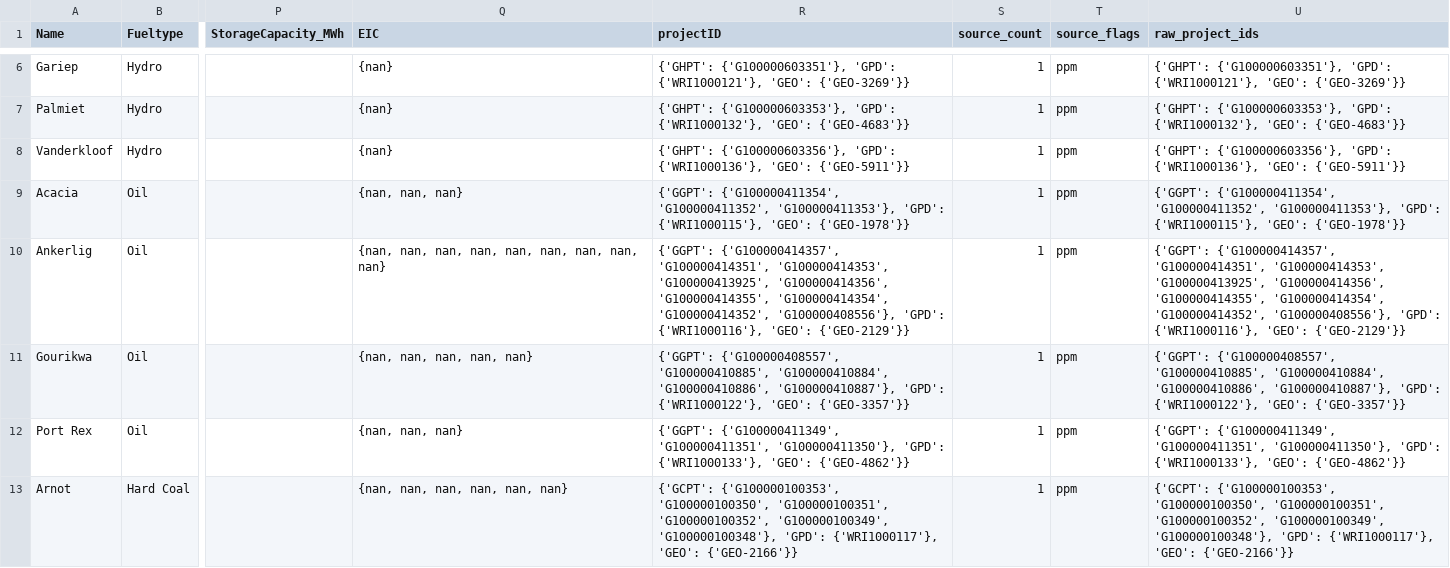
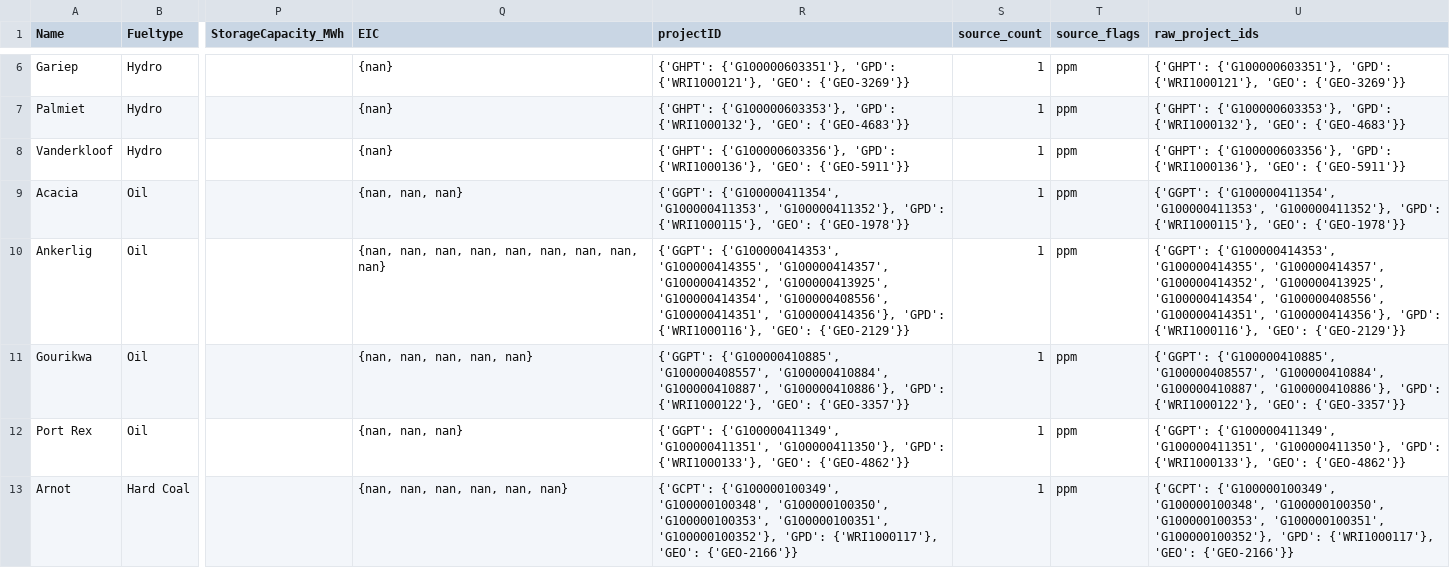
Before and after one commit to nylan-ramnauth/pypsa-earth-sa, a CSV file: data/za_audit/powerplants_pm_za_audit.csv, drawn as a sheet; only a part is shown, gaps mark what is left out; the diff covers the shown part only; the diff names each change by its address in the sheet, - before the commit and + after, or states it on an @@ line.

```diff
--- a/data/za_audit/powerplants_pm_za_audit.csv
+++ b/data/za_audit/powerplants_pm_za_audit.csv
-R9 (projectID): {'GGPT': {'G100000411354', 'G100000411352', 'G100000411353'}, 'GPD': {'WRI1000115'},…
+R9 (projectID): {'GGPT': {'G100000411354', 'G100000411353', 'G100000411352'}, 'GPD': {'WRI1000115'},…
-U9 (raw_project_ids): {'GGPT': {'G100000411354', 'G100000411352', 'G100000411353'}, 'GPD': {'WRI1000115'},…
+U9 (raw_project_ids): {'GGPT': {'G100000411354', 'G100000411353', 'G100000411352'}, 'GPD': {'WRI1000115'},…
-R10 (projectID): {'GGPT': {'G100000414357', 'G100000414351', 'G100000414353', 'G100000413925', 'G100000414356', 'G100000414355', 'G100000414354', 'G100000414352', 'G100000408556'}, 'GPD': {'WRI1000116'},…
+R10 (projectID): {'GGPT': {'G100000414353', 'G100000414355', 'G100000414357', 'G100000414352', 'G100000413925', 'G100000414354', 'G100000408556', 'G100000414351', 'G100000414356'}, 'GPD': {'WRI1000116'},…
-U10 (raw_project_ids): {'GGPT': {'G100000414357', 'G100000414351', 'G100000414353', 'G100000413925', 'G100000414356', 'G100000414355', 'G100000414354', 'G100000414352', 'G100000408556'}, 'GPD': {'WRI1000116'},…
+U10 (raw_project_ids): {'GGPT': {'G100000414353', 'G100000414355', 'G100000414357', 'G100000414352', 'G100000413925', 'G100000414354', 'G100000408556', 'G100000414351', 'G100000414356'}, 'GPD': {'WRI1000116'},…
-R11 (projectID): {'GGPT': {'G100000408557', 'G100000410885', 'G100000410884', 'G100000410886', 'G100000410887'}, 'GPD': {'WRI1000122'},…
+R11 (projectID): {'GGPT': {'G100000410885', 'G100000408557', 'G100000410884', 'G100000410887', 'G100000410886'}, 'GPD': {'WRI1000122'},…
-U11 (raw_project_ids): {'GGPT': {'G100000408557', 'G100000410885', 'G100000410884', 'G100000410886', 'G100000410887'}, 'GPD': {'WRI1000122'},…
+U11 (raw_project_ids): {'GGPT': {'G100000410885', 'G100000408557', 'G100000410884', 'G100000410887', 'G100000410886'}, 'GPD': {'WRI1000122'},…
-R13 (projectID): {'GCPT': {'G100000100353', 'G100000100350', 'G100000100351', 'G100000100352', 'G100000100349', 'G100000100348'}, 'GPD': {'WRI1000117'},…
+R13 (projectID): {'GCPT': {'G100000100349', 'G100000100348', 'G100000100350', 'G100000100353', 'G100000100351', 'G100000100352'}, 'GPD': {'WRI1000117'},…
-U13 (raw_project_ids): {'GCPT': {'G100000100353', 'G100000100350', 'G100000100351', 'G100000100352', 'G100000100349', 'G100000100348'}, 'GPD': {'WRI1000117'},…
+U13 (raw_project_ids): {'GCPT': {'G100000100349', 'G100000100348', 'G100000100350', 'G100000100353', 'G100000100351', 'G100000100352'}, 'GPD': {'WRI1000117'},…
```
Also changed, not shown: 86 edited cells elsewhere in this file, data/za_audit/powerplants_pm_za_full.csv, 55 other files.
